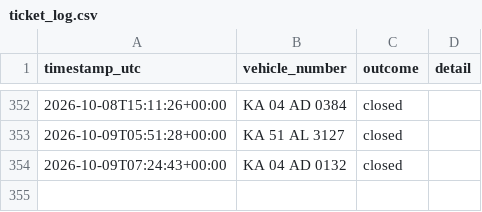
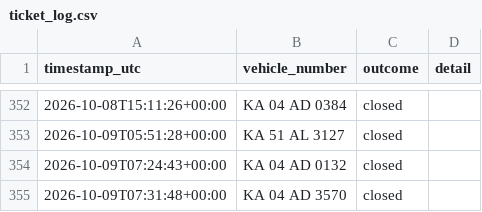
Before and after one commit to Lipsita-Panda/Fyn-Ticket-Closing-Automation, a CSV file: logs/ticket_log.csv, drawn as a sheet; only a part is shown, gaps mark what is left out; the diff names each change by its address in the sheet, - before the commit and + after, or states it on an @@ line.

```diff
--- a/logs/ticket_log.csv
+++ b/logs/ticket_log.csv
+row 355: 2026-10-09T07:31:48+00:00 | KA 04 AD 3570 | closed
```
